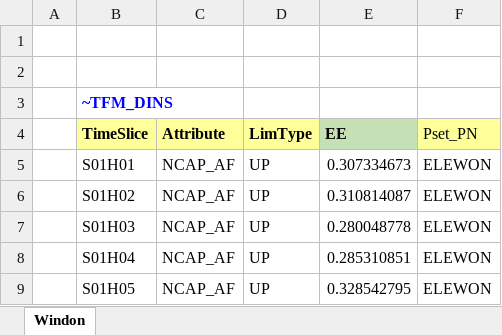
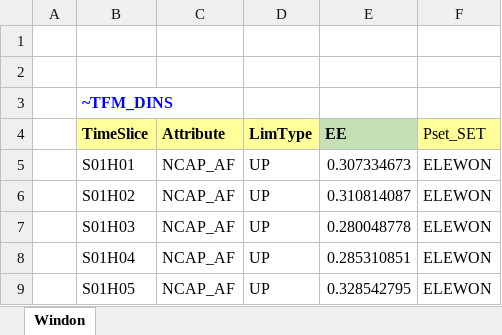
Before and after one commit to kraik98/ee-times, an Excel workbook: SuppXLS/Scen_EE_SubAnnualData.xlsx, sheet Windon, drawn as a sheet; only a part is shown; values as stored, in another font and other column widths than the file's, no borders; the diff names each change by its address in the sheet, - before the commit and + after, or states it on an @@ line.

Commit message:
attempt on fixing timeslice issue with windon

```diff
--- a/SuppXLS/Scen_EE_SubAnnualData.xlsx (sheet Windon)
+++ b/SuppXLS/Scen_EE_SubAnnualData.xlsx (sheet Windon)
-F4: Pset_PN
+F4: Pset_SET
```
